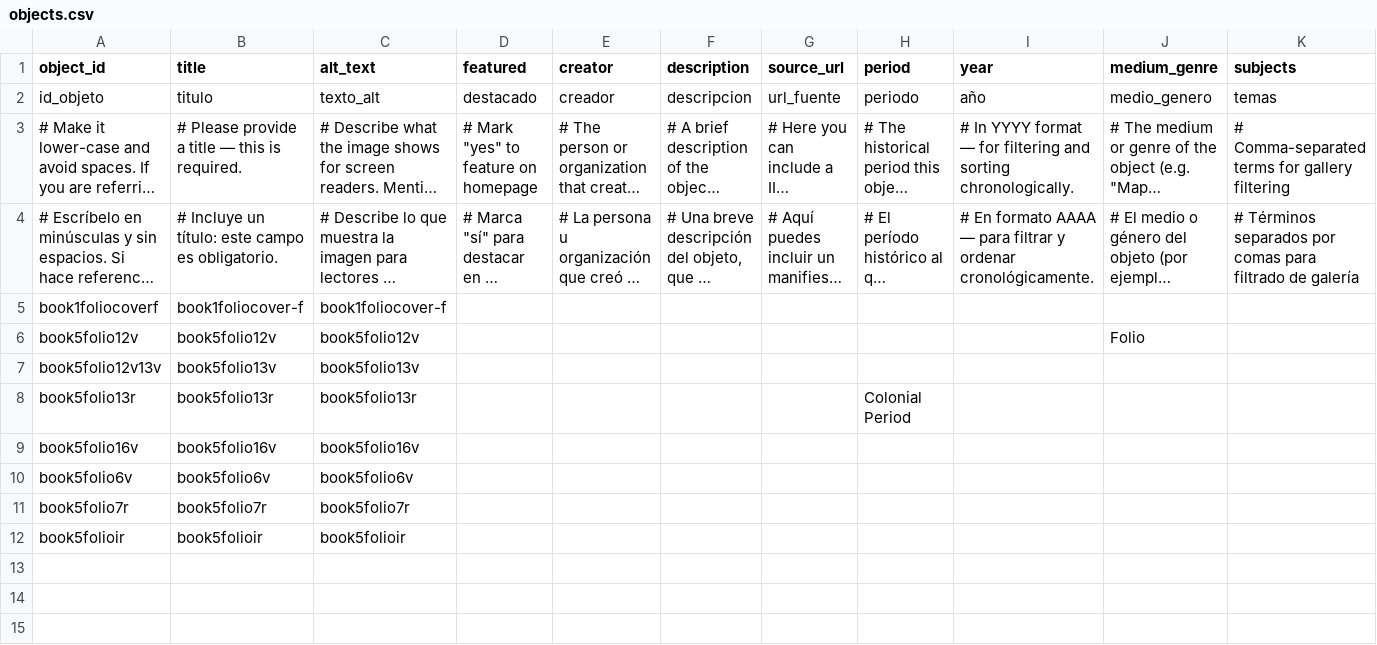
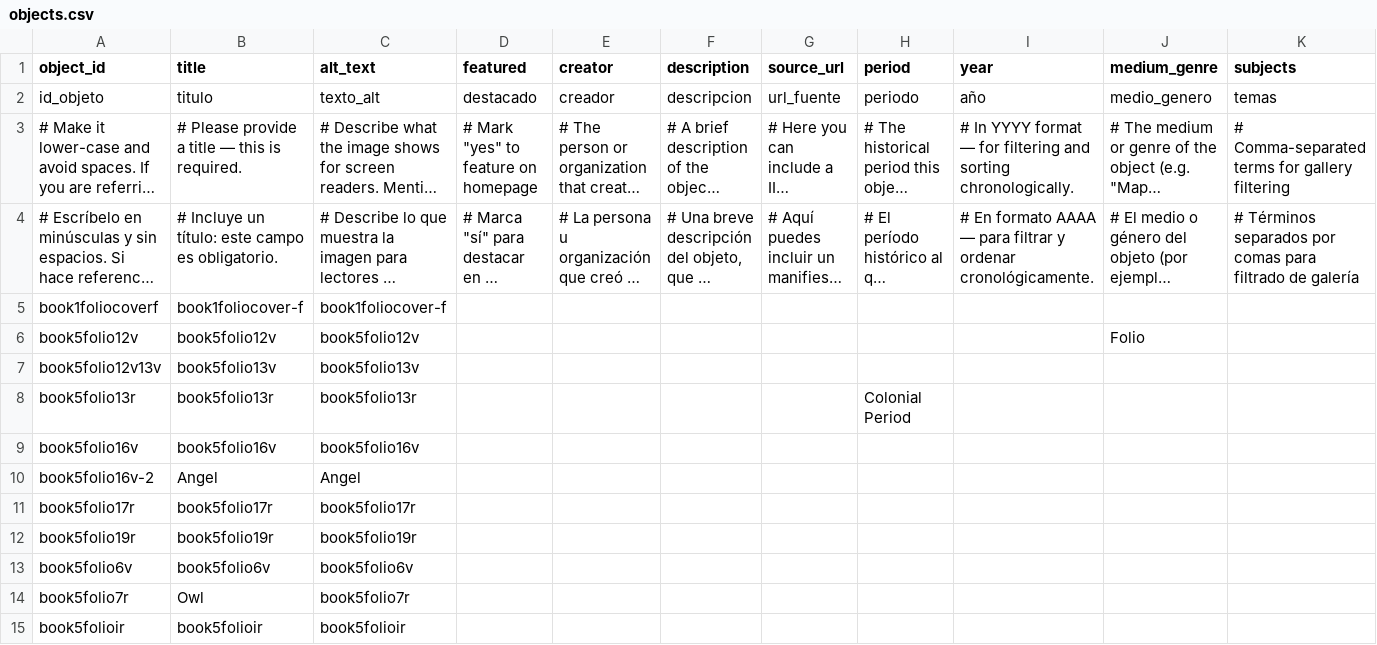
Before and after one commit to raymondvargas-byte/bookfive_flstudios, a CSV file: telar-content/spreadsheets/objects.csv, drawn as a sheet; only a part is shown; long unchanged cells end in …; addresses are those after the commit; rows hold the shown columns only; the diff names each change by its address in the sheet, - before the commit and + after, or states it on an @@ line.

```diff
--- a/telar-content/spreadsheets/objects.csv
+++ b/telar-content/spreadsheets/objects.csv
+row 10: book5folio16v-2 | Angel | Angel
+row 11: book5folio17r | book5folio17r | book5folio17r
+row 12: book5folio19r | book5folio19r | book5folio19r
-B14 (title): book5folio7r
+B14 (title): Owl
```
Also changed, not shown: 3 other files.
